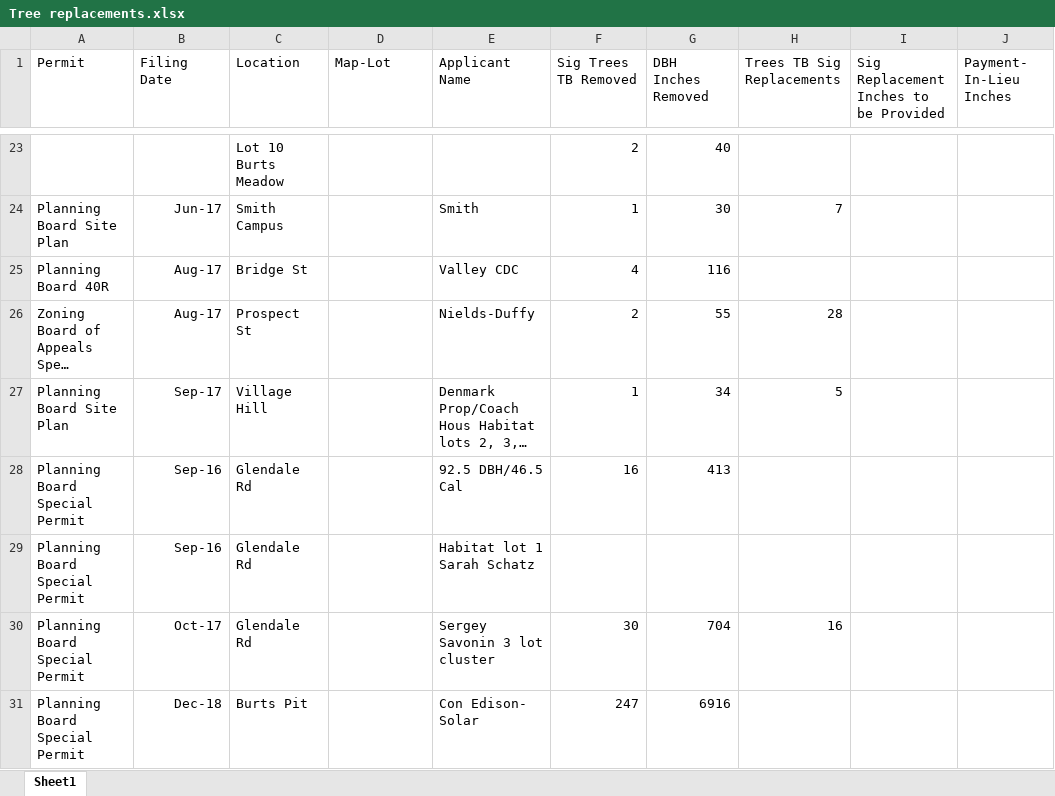
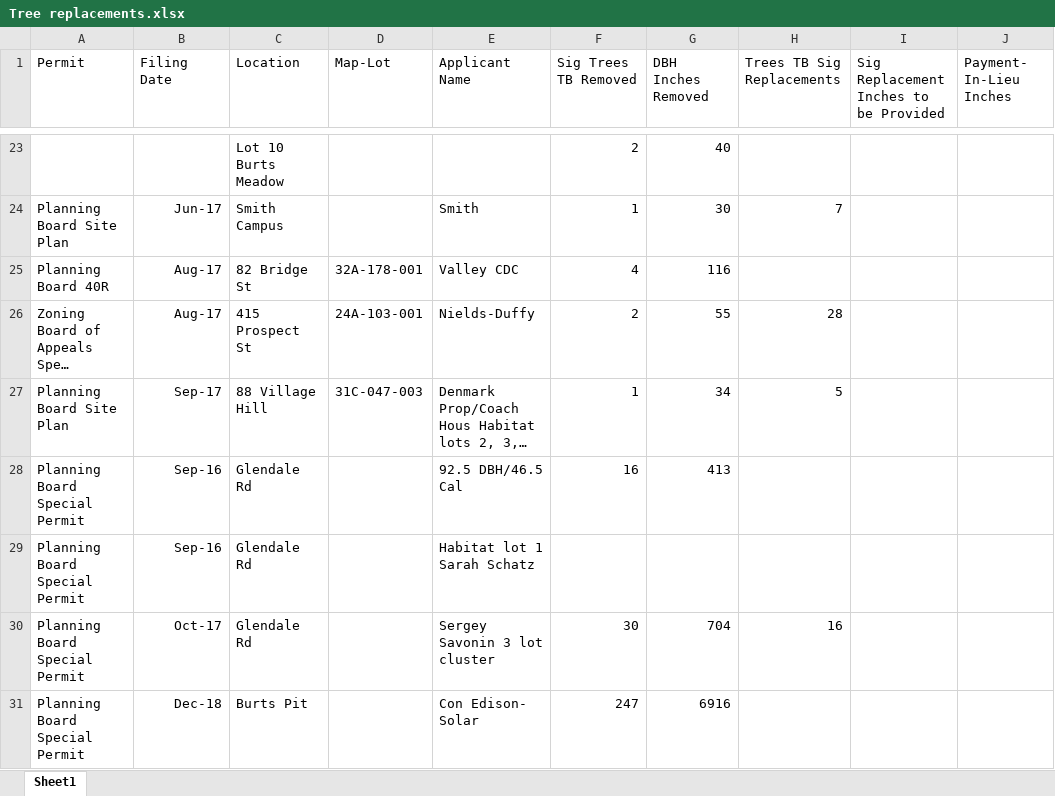
Before and after one commit to kent37/Noho, an Excel workbook: Trees/STO/Replacement tracking/Tree replacements.xlsx, sheet Sheet1, drawn as a sheet; only a part is shown, gaps mark what is left out; long unchanged cells end in …; values as stored, in another font and other column widths than the file's, no borders; the diff names each change by its address in the sheet, - before the commit and + after, or states it on an @@ line.

Commit message:
A few updates to replacement data

```diff
--- a/Trees/STO/Replacement tracking/Tree replacements.xlsx (sheet Sheet1)
+++ b/Trees/STO/Replacement tracking/Tree replacements.xlsx (sheet Sheet1)
-C25 (Location): Bridge St
+C25 (Location): 82 Bridge St
-D25 (Map-Lot): (empty)
+D25 (Map-Lot): 32A-178-001
-C26 (Location): Prospect St
+C26 (Location): 415 Prospect St
-D26 (Map-Lot): (empty)
+D26 (Map-Lot): 24A-103-001
-C27 (Location): Village Hill
+C27 (Location): 88 Village Hill
-D27 (Map-Lot): (empty)
+D27 (Map-Lot): 31C-047-003
```
